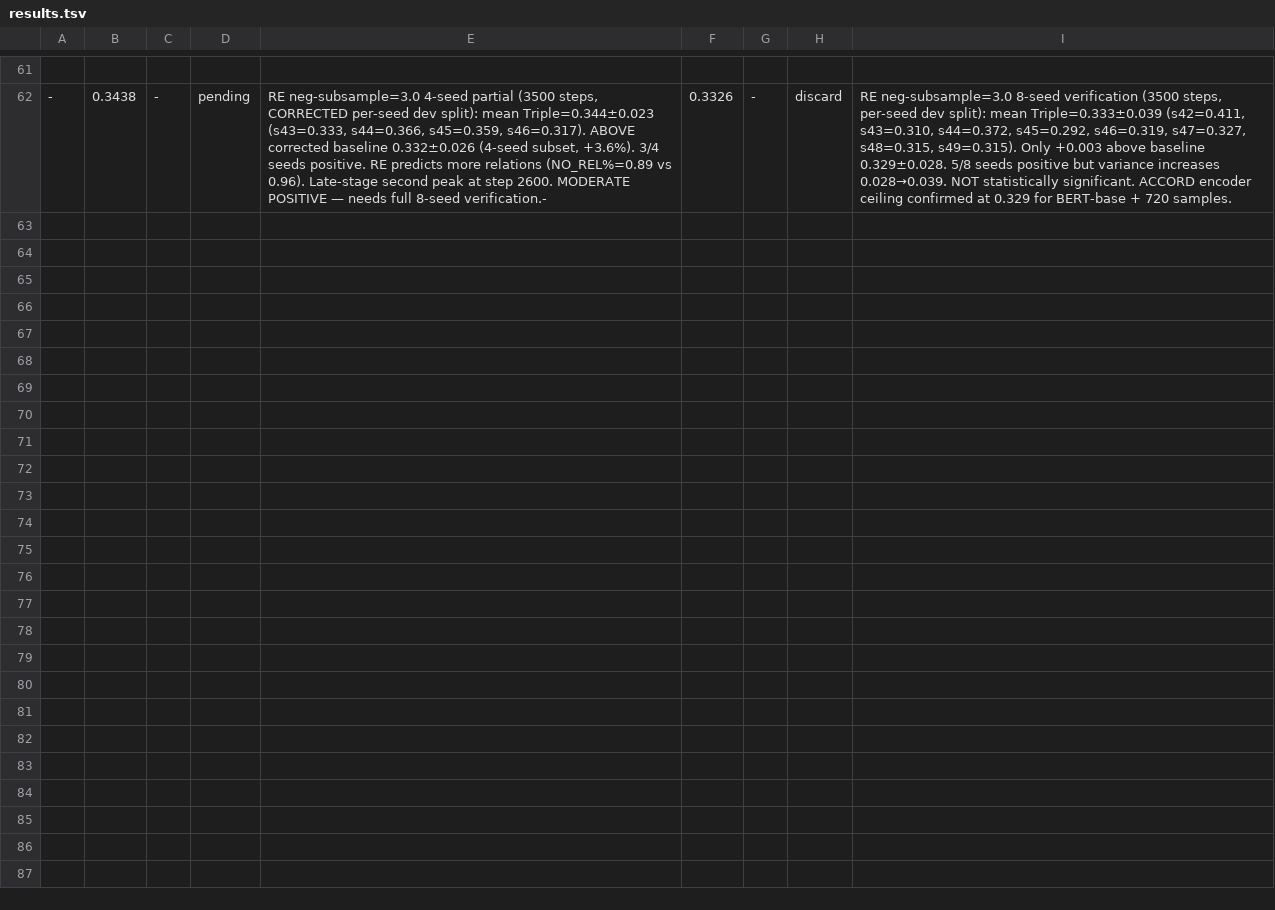
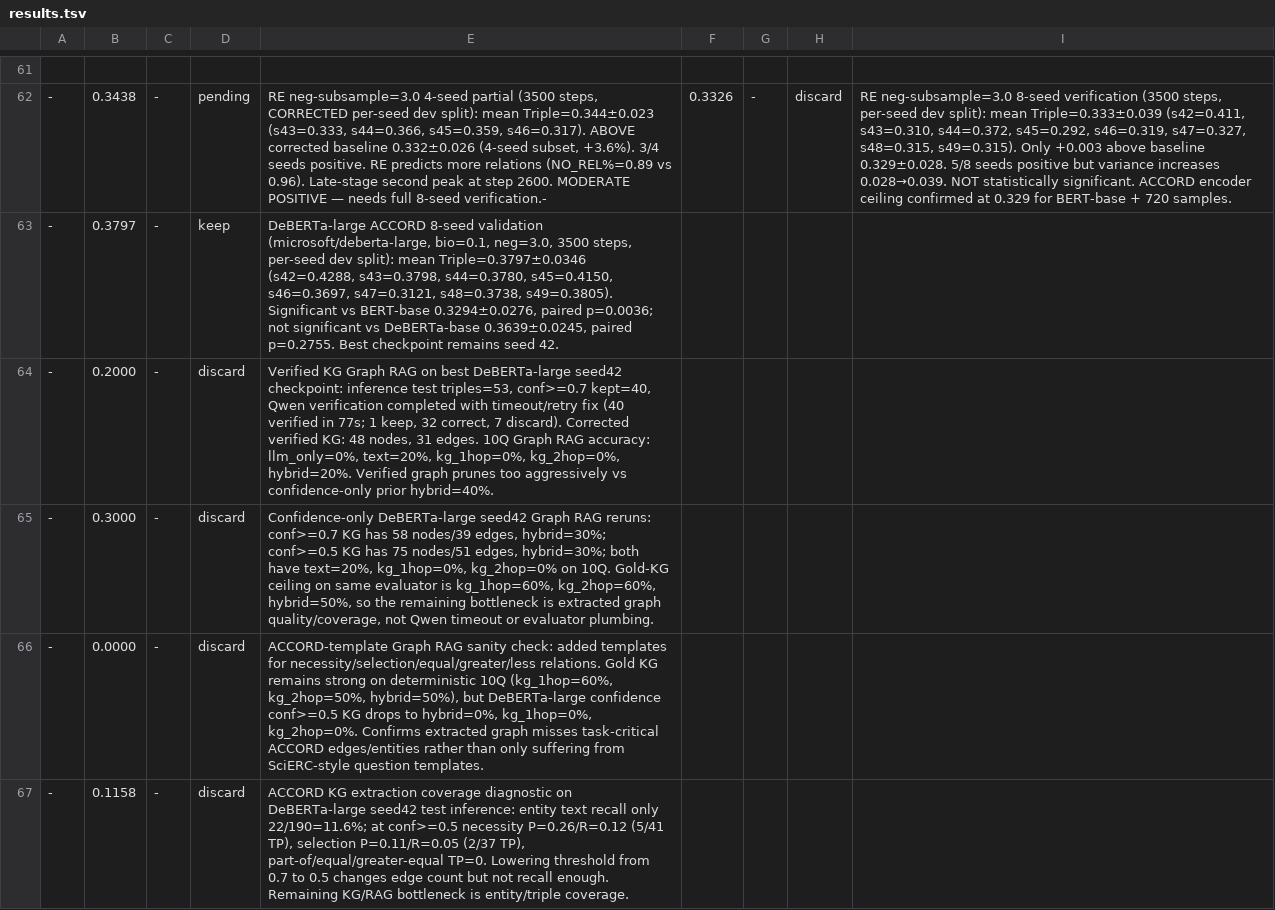
Before and after one commit to mon-jai/autoresearch, a TSV file: results.tsv, drawn as a sheet; only a part is shown, gaps mark what is left out; the diff covers the shown part only; the diff names each change by its address in the sheet, - before the commit and + after, or states it on an @@ line.

```diff
--- a/results.tsv
+++ b/results.tsv
+row 63: - | 0.3797 | - | keep | DeBERTa-large ACCORD 8-seed validation (microsoft/deberta-large, bio=0.1, neg=3.0, 3500 steps, per-seed dev split): mean Triple=0.3797±0.0346 (s42=0.4288, s43=0.3798, s44=0.3780, s45=0.4150, s46=0.3697, s47=0.3121, s48=0.3738, s49=0.3805). Significant vs BERT-base 0.3294±0.0276, paired p=0.0036; not significant vs DeBERTa-base 0.3639±0.0245, paired p=0.2755. Best checkpoint remains seed 42.
+row 64: - | 0.2000 | - | discard | Verified KG Graph RAG on best DeBERTa-large seed42 checkpoint: inference test triples=53, conf>=0.7 kept=40, Qwen verification completed with timeout/retry fix (40 verified in 77s; 1 keep, 32 correct, 7 discard). Corrected verified KG: 48 nodes, 31 edges. 10Q Graph RAG accuracy: llm_only=0%, text=20%, kg_1hop=0%, kg_2hop=0%, hybrid=20%. Verified graph prunes too aggressively vs confidence-only prior hybrid=40%.
+row 65: - | 0.3000 | - | discard | Confidence-only DeBERTa-large seed42 Graph RAG reruns: conf>=0.7 KG has 58 nodes/39 edges, hybrid=30%; conf>=0.5 KG has 75 nodes/51 edges, hybrid=30%; both have text=20%, kg_1hop=0%, kg_2hop=0% on 10Q. Gold-KG ceiling on same evaluator is kg_1hop=60%, kg_2hop=60%, hybrid=50%, so the remaining bottleneck is extracted graph quality/coverage, not Qwen timeout or evaluator plumbing.
+row 66: - | 0.0000 | - | discard | ACCORD-template Graph RAG sanity check: added templates for necessity/selection/equal/greater/less relations. Gold KG remains strong on deterministic 10Q (kg_1hop=60%, kg_2hop=50%, hybrid=50%), but DeBERTa-large confidence conf>=0.5 KG drops to hybrid=0%, kg_1hop=0%, kg_2hop=0%. Confirms extracted graph misses task-critical ACCORD edges/entities rather than only suffering from SciERC-style question templates.
+row 67: - | 0.1158 | - | discard | ACCORD KG extraction coverage diagnostic on DeBERTa-large seed42 test inference: entity text recall only 22/190=11.6%; at conf>=0.5 necessity P=0.26/R=0.12 (5/41 TP), selection P=0.11/R=0.05 (2/37 TP), part-of/equal/greater-equal TP=0. Lowering threshold from 0.7 to 0.5 changes edge count but not recall enough. Remaining KG/RAG bottleneck is entity/triple coverage.
```
Also changed, not shown: 4 added rows elsewhere in this file, 5 other files.
